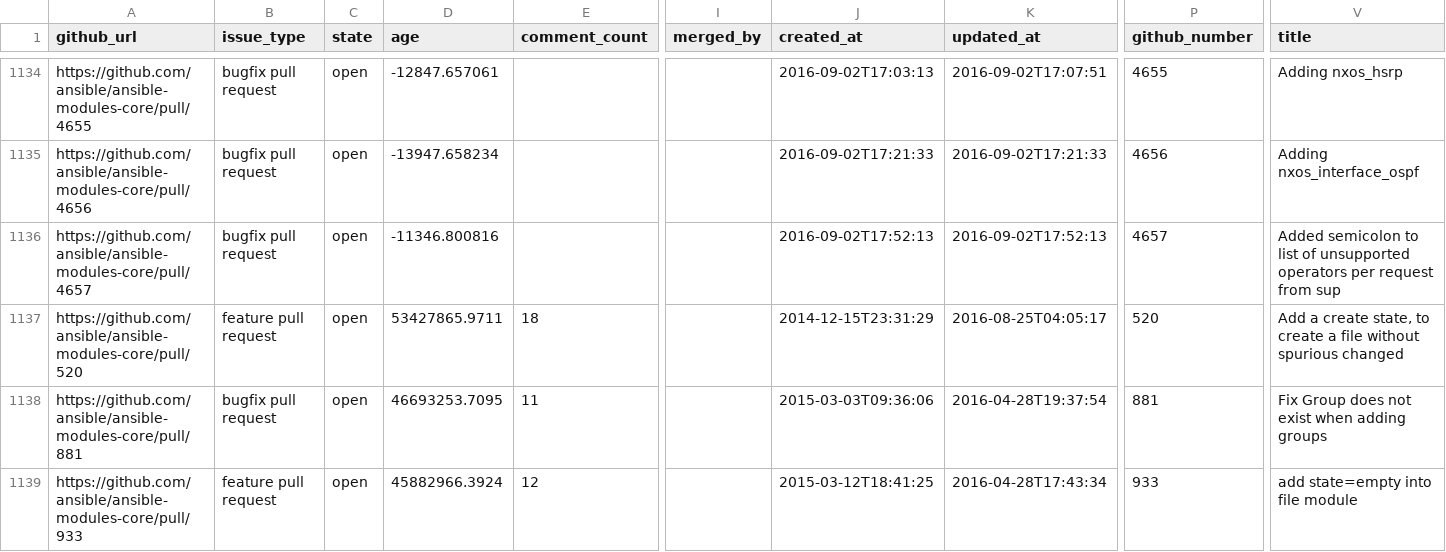
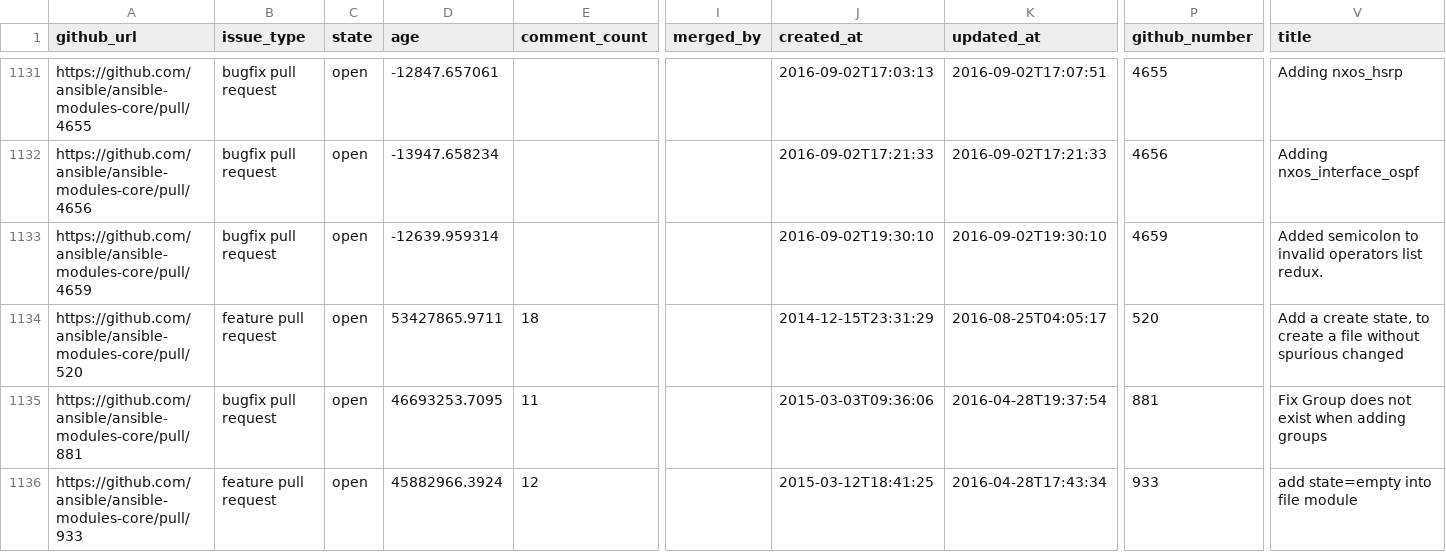
Before and after one commit to jctanner/jctanner.github.io, a CSV file: ansible/open/issue_data.csv, drawn as a sheet; only a part is shown, gaps mark what is left out; addresses are those after the commit; the diff covers the shown part only; the diff names each change by its address in the sheet, - before the commit and + after, or states it on an @@ line.

```diff
--- a/ansible/open/issue_data.csv
+++ b/ansible/open/issue_data.csv
-A1133 (github_url): https://github.com/ansible/ansible-modules-core/pull/4657
+A1133 (github_url): https://github.com/ansible/ansible-modules-core/pull/4659
-D1133 (age): -11346.800816
+D1133 (age): -12639.959314
-J1133 (created_at): 2016-09-02T17:52:13
+J1133 (created_at): 2016-09-02T19:30:10
-K1133 (updated_at): 2016-09-02T17:52:13
+K1133 (updated_at): 2016-09-02T19:30:10
-P1133 (github_number): 4657
+P1133 (github_number): 4659
-V1133 (title): …semicolon to list of unsupported operators per request from sup
+V1133 (title): …semicolon to invalid operators list redux.
```
Also changed, not shown: 2 added rows, 6 removed rows and 16 edited cells elsewhere in this file, ansible/stats/repostats.csv, 25 other files.
